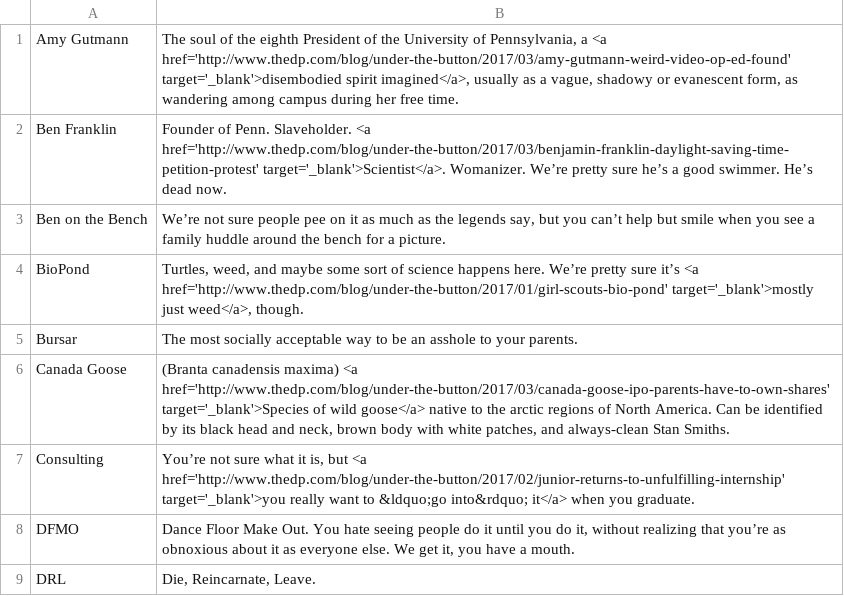
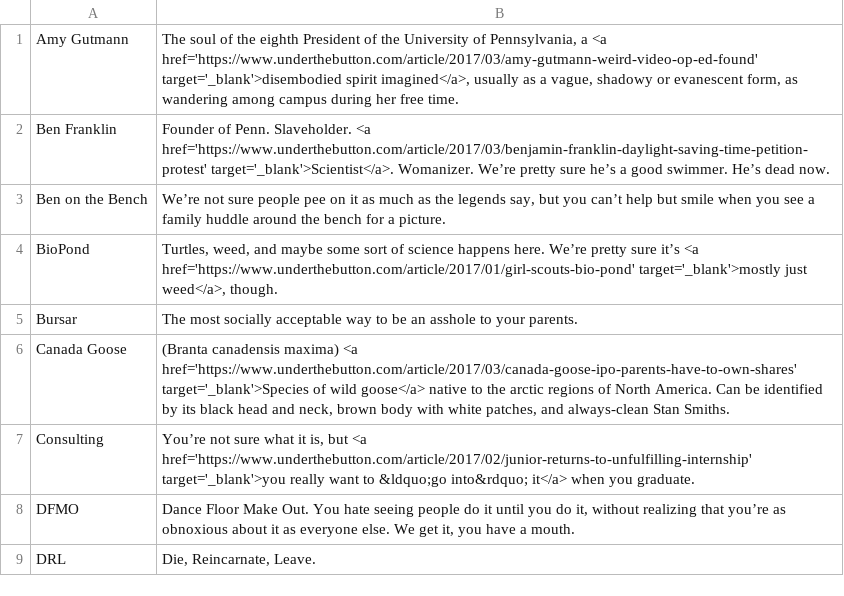
Before and after one commit to dailypenn/projects.underthebutton.com, a CSV file: 2018/08/penn-dictionary/penndictentries.csv, drawn as a sheet; only a part is shown; the diff covers the shown part only.

Commit message:
update to new underthebutton links

```diff
--- a/2018/08/penn-dictionary/penndictentries.csv
+++ b/2018/08/penn-dictionary/penndictentries.csv
@@ -1,8 +1,8 @@
-"Amy Gutmann","The soul of the eighth President of the University of Pennsylvania, a <a href='http://www.thedp.com/blog/under-the-button/2017/03/amy-gutmann-weird-video-op-ed-found' target='_blank'>disembodied spirit imagined</a>, usually as a vague, shadowy or evanescent form, as wandering among campus during her free time."
-"Ben Franklin","Founder of Penn. Slaveholder. <a href='http://www.thedp.com/blog/under-the-button/2017/03/benjamin-franklin-daylight-saving-time-petition-protest' target='_blank'>Scientist</a>. Womanizer. We’re pretty sure he’s a good swimmer. He’s dead now."
+"Amy Gutmann","The soul of the eighth President of the University of Pennsylvania, a <a href='https://www.underthebutton.com/article/2017/03/amy-gutmann-weird-video-op-ed-found' target='_blank'>disembodied spirit imagined</a>, usually as a vague, shadowy or evanescent form, as wandering among campus during her free time."
+"Ben Franklin","Founder of Penn. Slaveholder. <a href='https://www.underthebutton.com/article/2017/03/benjamin-franklin-daylight-saving-time-petition-protest' target='_blank'>Scientist</a>. Womanizer. We’re pretty sure he’s a good swimmer. He’s dead now."
 "Ben on the Bench","We’re not sure people pee on it as much as the legends say, but you can’t help but smile when you see a family huddle around the bench for a picture."
-"BioPond","Turtles, weed, and maybe some sort of science happens here. We’re pretty sure it’s <a href='http://www.thedp.com/blog/under-the-button/2017/01/girl-scouts-bio-pond' target='_blank'>mostly just weed</a>, though."
+"BioPond","Turtles, weed, and maybe some sort of science happens here. We’re pretty sure it’s <a href='https://www.underthebutton.com/article/2017/01/girl-scouts-bio-pond' target='_blank'>mostly just weed</a>, though."
 "Bursar","The most socially acceptable way to be an asshole to your parents."
-"Canada Goose","(Branta canadensis maxima) <a href='http://www.thedp.com/blog/under-the-button/2017/03/canada-goose-ipo-parents-have-to-own-shares' target='_blank'>Species of wild goose</a> native to the arctic regions of North America. Can be identified by its black head and neck, brown body with white patches, and always-clean Stan Smiths."
-"Consulting","You’re not sure what it is, but <a href='http://www.thedp.com/blog/under-the-button/2017/02/junior-returns-to-unfulfilling-internship' target='_blank'>you really want to &ldquo;go into&rdquo; it</a> when you graduate."
+"Canada Goose","(Branta canadensis maxima) <a href='https://www.underthebutton.com/article/2017/03/canada-goose-ipo-parents-have-to-own-shares' target='_blank'>Species of wild goose</a> native to the arctic regions of North America. Can be identified by its black head and neck, brown body with white patches, and always-clean Stan Smiths."
+"Consulting","You’re not sure what it is, but <a href='https://www.underthebutton.com/article/2017/02/junior-returns-to-unfulfilling-internship' target='_blank'>you really want to &ldquo;go into&rdquo; it</a> when you graduate."
 "DFMO","Dance Floor Make Out. You hate seeing people do it until you do it, without realizing that you’re as obnoxious about it as everyone else. We get it, you have a mouth."
```
Also changed, not shown: 13 edited cells elsewhere in this file, 3 other files.
